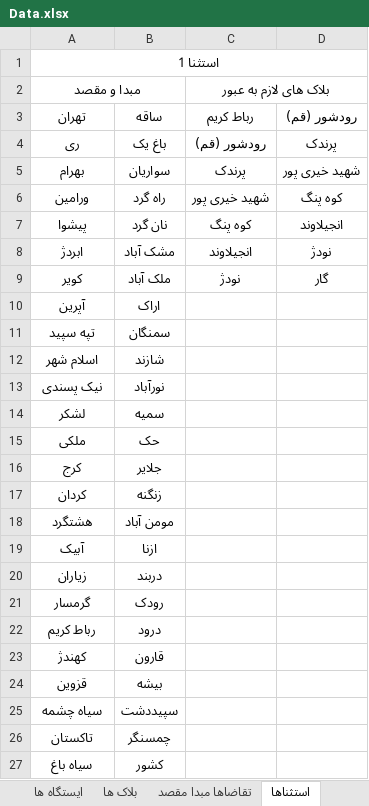
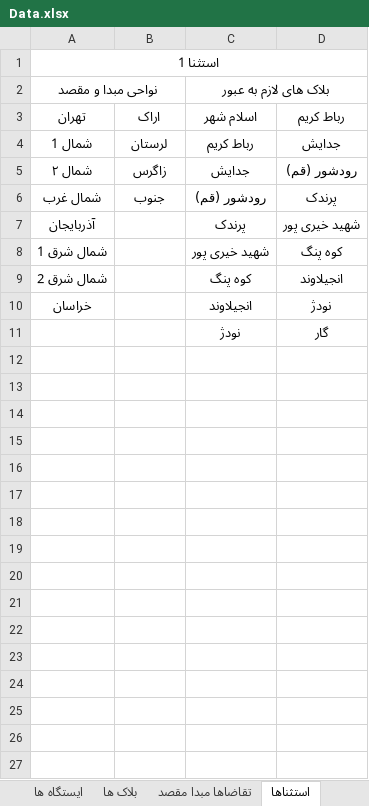
Before and after one commit to mehdimonemi/TAST, an Excel workbook: Data.xlsx, sheet استثناها, drawn as a sheet; only a part is shown; values as stored, in another font and other column widths than the file's, no borders; conditional formats not drawn; removed rows and columns are numbered as before the commit, all else as after; the diff covers the shown part only; the diff names each change by its address in the sheet, - before the commit and + after, or states it on an @@ line.

```diff
--- a/Data.xlsx (sheet استثناها)
+++ b/Data.xlsx (sheet استثناها)
-A2 (تهران): مبدا و مقصد
+A2 (تهران): نواحی مبدا و مقصد
-B3: ساقه
+B3: اراک
-C3: رباط کریم
+C3: اسلام شهر
-D3: رودشور (قم)
+D3: رباط کریم
+row 4: شمال 1 | لرستان | رباط کریم | جدایش
+row 5: شمال ۲ | زاگرس | جدایش | رودشور (قم)
-A6 (تهران): ری
+A6 (تهران): شمال غرب
-B6 (اراک): باغ یک
+B6 (اراک): جنوب
-A7 (تهران): بهرام
+A7 (تهران): آذربایجان
-B7 (اراک): سواریان
+B7 (اراک): (empty)
-A8 (تهران): ورامین
+A8 (تهران): شمال شرق 1
-B8 (اراک): راه گرد
+B8 (اراک): (empty)
-A9 (تهران): پیشوا
+A9 (تهران): شمال شرق 2
-B9 (اراک): نان گرد
+B9 (اراک): (empty)
-A10 (تهران): ابردژ
+A10 (تهران): خراسان
-B10 (اراک): مشک آباد
+B10 (اراک): (empty)
-A11 (تهران): کویر
+A11 (تهران): (empty)
-B11 (اراک): ملک آباد
+B11 (اراک): (empty)
-row 10: آپرین | اراک
-row 11: تپه سپید | سمنگان
-row 12: اسلام شهر | شازند
-row 13: نیک پسندی | نورآباد
-row 14: لشکر | سمیه
-row 15: ملکی | حک
-row 16: کرج | جلایر
-row 17: کردان | زنگنه
-row 18: هشتگرد | مومن آباد
-row 19: آبیک | ازنا
-row 20: زیاران | دربند
-row 21: گرمسار | رودک
-row 22: رباط کریم | درود
-row 23: کهندژ | قارون
-row 24: قزوین | بیشه
-row 25: سیاه چشمه | سپیددشت
-row 26: تاکستان | چمسنگر
-row 27: سیاه باغ | کشور
```
Also changed, not shown: 154 removed rows elsewhere in this sheet, sheet ایستگاه ها, sheet بلاک ها, sheet تقاضاها مبدا مقصد, 17 other files.
